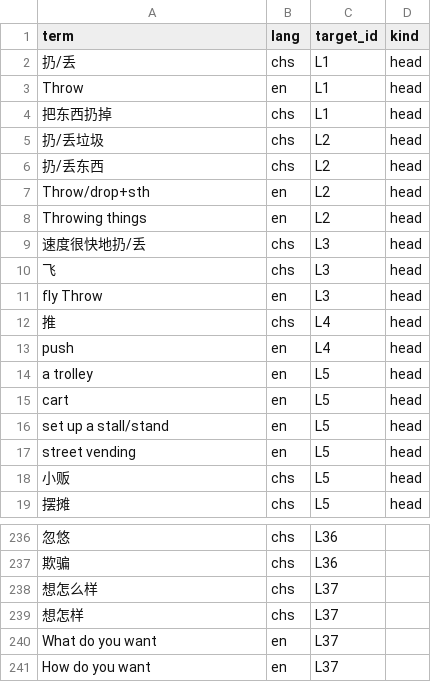
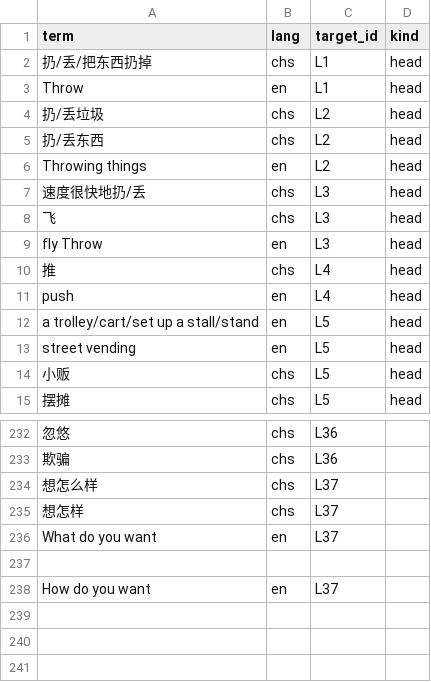
Before and after one commit to Joker9405/Can-Tong, a CSV file: data/crossmap.csv, drawn as a sheet; only a part is shown, gaps mark what is left out; removed rows and columns are numbered as before the commit, all else as after; the diff names each change by its address in the sheet, - before the commit and + after, or states it on an @@ line.

Commit message:
Update crossmap.csv

```diff
--- a/data/crossmap.csv
+++ b/data/crossmap.csv
-A2 (term): 扔/丢
+A2 (term): 扔/丢/把东西扔掉
-row 4: 把东西扔掉 | chs | L1 | head
-row 7: Throw/drop+sth | en | L2 | head
-row 14: a trolley | en | L5 | head
-row 15: cart | en | L5 | head
-A12 (term): set up a stall/stand
+A12 (term): a trolley/cart/set up a stall/stand
+row 237: (empty)
```
